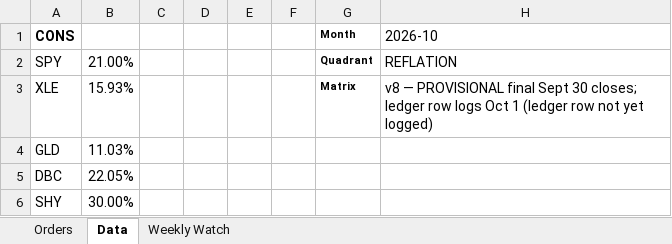
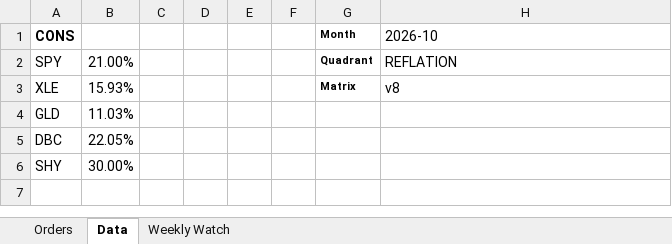
Before and after one commit to HoldenCole/IBKRTradingBot, an Excel workbook: RotationOrders.xlsx, sheet Data, drawn as a sheet; only a part is shown; the shorter side is filled out with more unchanged rows; values as stored, in another font and other column widths than the file's, no borders; the diff names each change by its address in the sheet, - before the commit and + after, or states it on an @@ line.

```diff
--- a/RotationOrders.xlsx (sheet Data)
+++ b/RotationOrders.xlsx (sheet Data)
-H3 (2026-10): v8 — PROVISIONAL final Sept 30 closes; ledger row logs Oct 1 (ledger row not yet logged)
+H3 (2026-10): v8
```
Also changed, not shown: sheet Weekly Watch, 2 other files.
